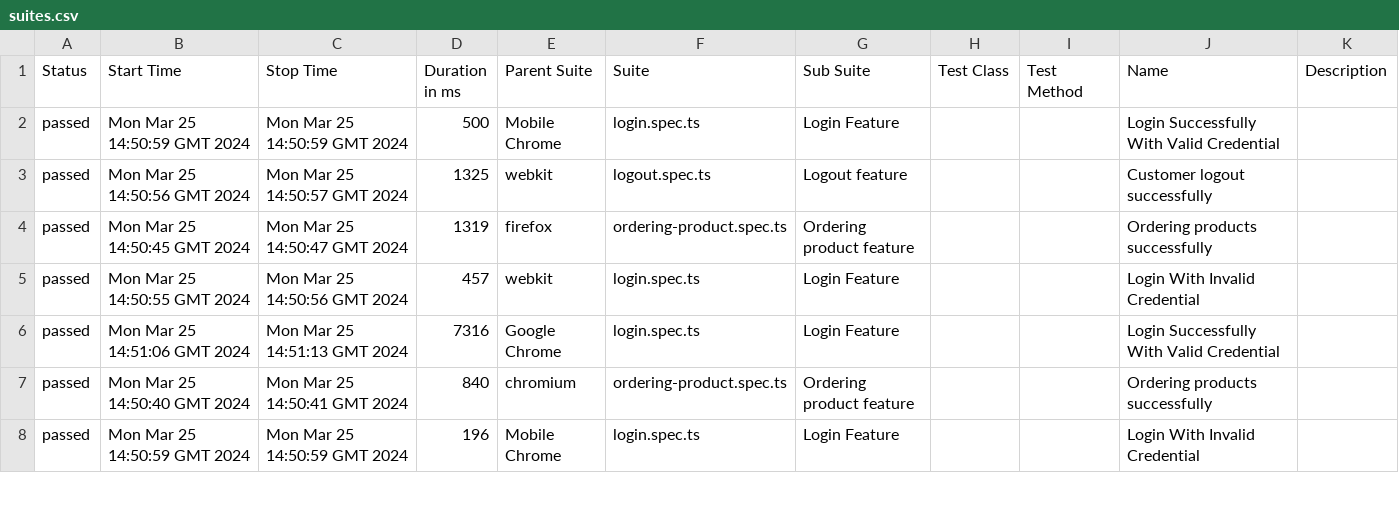
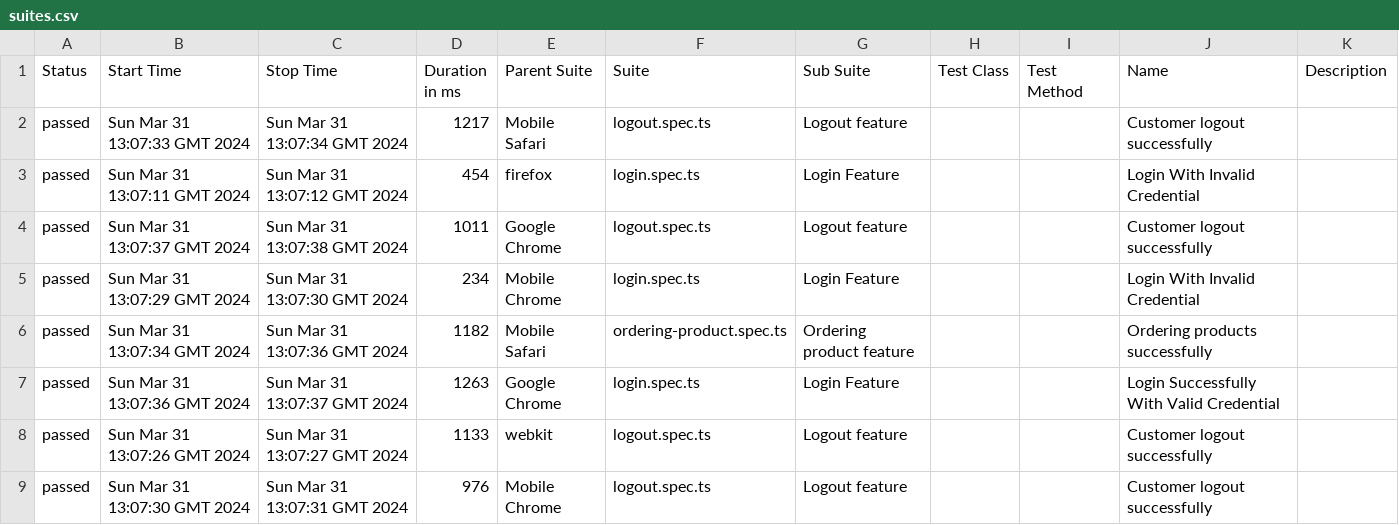
Before and after one commit to qa-io-vn/auto-web-typescript-playwright, a CSV file: 50/data/suites.csv, drawn as a sheet; only a part is shown; the diff covers the shown part only.

```diff
--- a/50/data/suites.csv
+++ b/50/data/suites.csv
@@ -1,8 +1,9 @@
 "Status","Start Time","Stop Time","Duration in ms","Parent Suite","Suite","Sub Suite","Test Class","Test Method","Name","Description"
-"passed","Mon Mar 25 14:50:59 GMT 2024","Mon Mar 25 14:50:59 GMT 2024","500","Mobile Chrome","login.spec.ts","Login Feature","","","Login Successfully With Valid Credential",""
-"passed","Mon Mar 25 14:50:56 GMT 2024","Mon Mar 25 14:50:57 GMT 2024","1325","webkit","logout.spec.ts","Logout feature","","","Customer logout successfully",""
-"passed","Mon Mar 25 14:50:45 GMT 2024","Mon Mar 25 14:50:47 GMT 2024","1319","firefox","ordering-product.spec.ts","Ordering product feature","","","Ordering products successfully",""
-"passed","Mon Mar 25 14:50:55 GMT 2024","Mon Mar 25 14:50:56 GMT 2024","457","webkit","login.spec.ts","Login Feature","","","Login With Invalid Credential",""
-"passed","Mon Mar 25 14:51:06 GMT 2024","Mon Mar 25 14:51:13 GMT 2024","7316","Google Chrome","login.spec.ts","Login Feature","","","Login Successfully With Valid Credential",""
-"passed","Mon Mar 25 14:50:40 GMT 2024","Mon Mar 25 14:50:41 GMT 2024","840","chromium","ordering-product.spec.ts","Ordering product feature","","","Ordering products successfully",""
-"passed","Mon Mar 25 14:50:59 GMT 2024","Mon Mar 25 14:50:59 GMT 2024","196","Mobile Chrome","login.spec.ts","Login Feature","","","Login With Invalid Credential",""
+"passed","Sun Mar 31 13:07:33 GMT 2024","Sun Mar 31 13:07:34 GMT 2024","1217","Mobile Safari","logout.spec.ts","Logout feature","","","Customer logout successfully",""
+"passed","Sun Mar 31 13:07:11 GMT 2024","Sun Mar 31 13:07:12 GMT 2024","454","firefox","login.spec.ts","Login Feature","","","Login With Invalid Credential",""
+"passed","Sun Mar 31 13:07:37 GMT 2024","Sun Mar 31 13:07:38 GMT 2024","1011","Google Chrome","logout.spec.ts","Logout feature","","","Customer logout successfully",""
+"passed","Sun Mar 31 13:07:29 GMT 2024","Sun Mar 31 13:07:30 GMT 2024","234","Mobile Chrome","login.spec.ts","Login Feature","","","Login With Invalid Credential",""
+"passed","Sun Mar 31 13:07:34 GMT 2024","Sun Mar 31 13:07:36 GMT 2024","1182","Mobile Safari","ordering-product.spec.ts","Ordering product feature","","","Ordering products successfully",""
+"passed","Sun Mar 31 13:07:36 GMT 2024","Sun Mar 31 13:07:37 GMT 2024","1263","Google Chrome","login.spec.ts","Login Feature","","","Login Successfully With Valid Credential",""
+"passed","Sun Mar 31 13:07:26 GMT 2024","Sun Mar 31 13:07:27 GMT 2024","1133","webkit","logout.spec.ts","Logout feature","","","Customer logout successfully",""
+"passed","Sun Mar 31 13:07:30 GMT 2024","Sun Mar 31 13:07:31 GMT 2024","976","Mobile Chrome","logout.spec.ts","Logout feature","","","Customer logout successfully",""
```
Also changed, not shown: 2 added rows, 3 removed rows and 61 edited cells elsewhere in this file, 49 other files.
